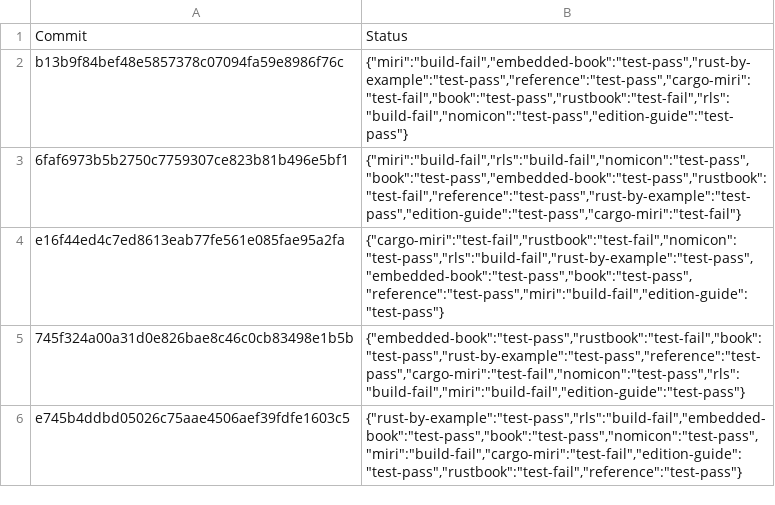
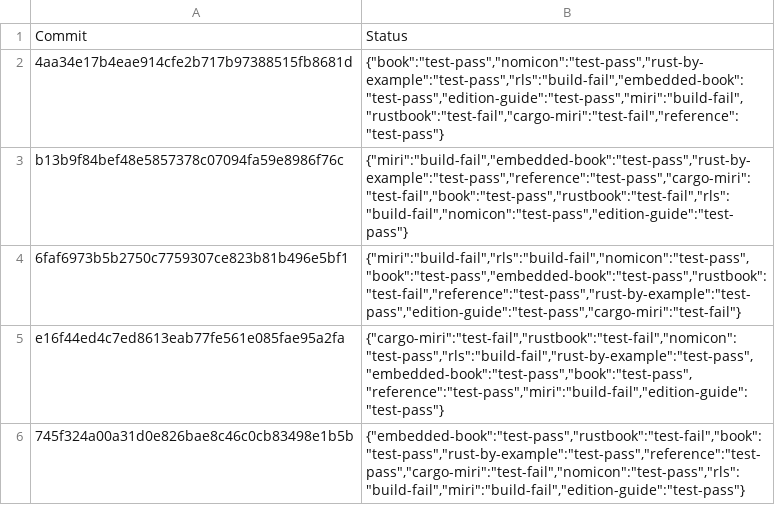
Before and after one commit to rust-lang-nursery/rust-toolstate, a TSV file: history/linux.tsv, drawn as a sheet; only a part is shown; the shorter side is filled out with more unchanged rows.

Commit message:
(linux CI update)

```diff
--- a/history/linux.tsv
+++ b/history/linux.tsv
@@ -1,2 +1,3 @@
 Commit	Status
+4aa34e17b4eae914cfe2b717b97388515fb8681d	{"book":"test-pass","nomicon":"test-pass","rust-by-example":"test-pass","rls":"build-fail","embedded-book":"test-pass","edition-guide":"test-pass","miri":"build-fail","rustbook":"test-fail","cargo-miri":"test-fail","reference":"test-pass"}
 b13b9f84bef48e5857378c07094fa59e8986f76c	{"miri":"build-fail","embedded-book":"test-pass","rust-by-example":"test-pass","reference":"test-pass","cargo-miri":"test-fail","book":"test-pass","rustbook":"test-fail","rls":"build-fail","nomicon":"test-pass","edition-guide":"test-pass"}
```
